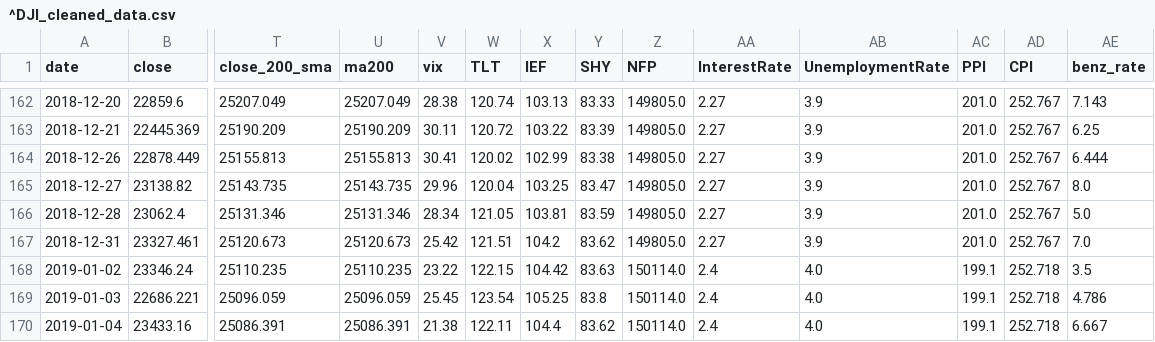
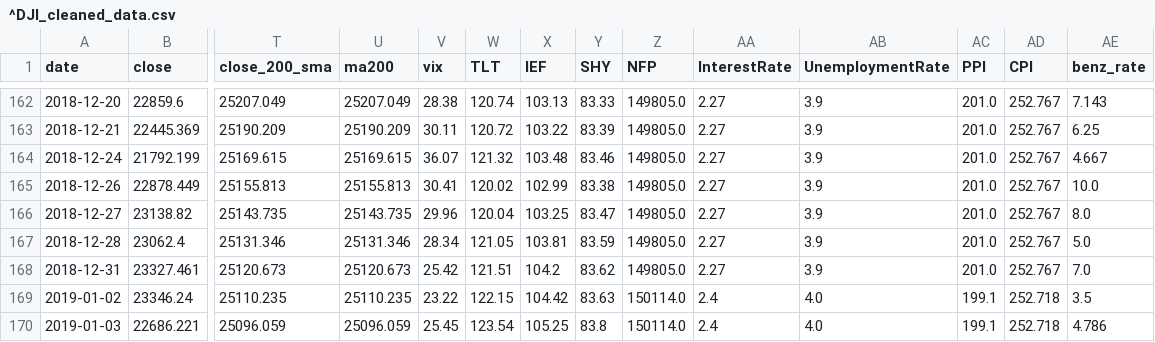
Before and after one commit to yaoyzz/Finance-LLM, a CSV file: data/^DJI_cleaned_data.csv, drawn as a sheet; only a part is shown, gaps mark what is left out; the shorter side is filled out with more unchanged rows; addresses are those after the commit; rows hold the shown columns only; the diff names each change by its address in the sheet, - before the commit and + after, or states it on an @@ line.

```diff
--- a/data/^DJI_cleaned_data.csv
+++ b/data/^DJI_cleaned_data.csv
+row 164: 2018-12-24 | 21792.199 | 25169.615 | 25169.615 | 36.07 | 121.32 | 103.48 | 83.46 | 149805.0 | 2.27 | 3.9 | 201.0 | 252.767 | 4.667
-AE165 (benz_rate): 6.444
+AE165 (benz_rate): 10.0
```
Also changed, not shown: data/AMZN_cleaned_data.csv, data/GOOG_cleaned_data.csv, 11 other files.
